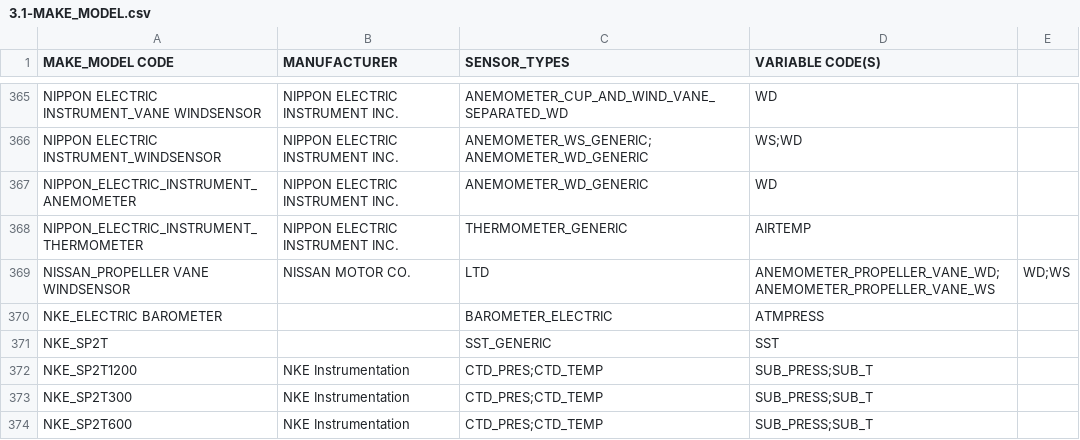
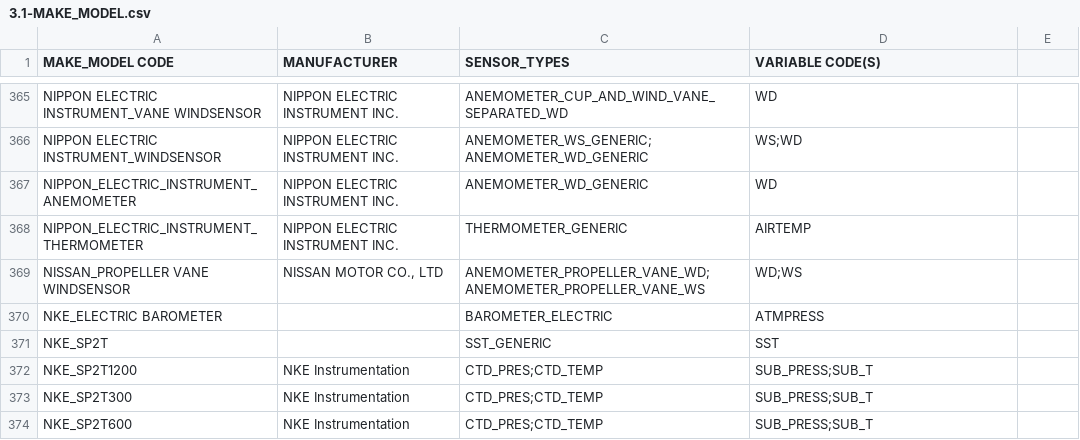
Before and after one commit to OceanOPS/sot-metadata, a CSV file: tables/3.1-MAKE_MODEL.csv, drawn as a sheet; only a part is shown, gaps mark what is left out.

Commit message:
Update 3.1-MAKE_MODEL.csv

```diff
--- a/tables/3.1-MAKE_MODEL.csv
+++ b/tables/3.1-MAKE_MODEL.csv
@@ -368,3 +368,3 @@ NIPPON_ELECTRIC_INSTRUMENT_ANEMOMETER,NIPPON ELECTRIC INSTRUMENT INC.,ANEMOMETER
 NIPPON_ELECTRIC_INSTRUMENT_THERMOMETER,NIPPON ELECTRIC INSTRUMENT INC.,THERMOMETER_GENERIC,AIRTEMP
-NISSAN_PROPELLER VANE WINDSENSOR,NISSAN MOTOR CO., LTD,ANEMOMETER_PROPELLER_VANE_WD;ANEMOMETER_PROPELLER_VANE_WS,WD;WS
+NISSAN_PROPELLER VANE WINDSENSOR,"NISSAN MOTOR CO., LTD",ANEMOMETER_PROPELLER_VANE_WD;ANEMOMETER_PROPELLER_VANE_WS,WD;WS
 NKE_ELECTRIC BAROMETER,,BAROMETER_ELECTRIC,ATMPRESS
```
